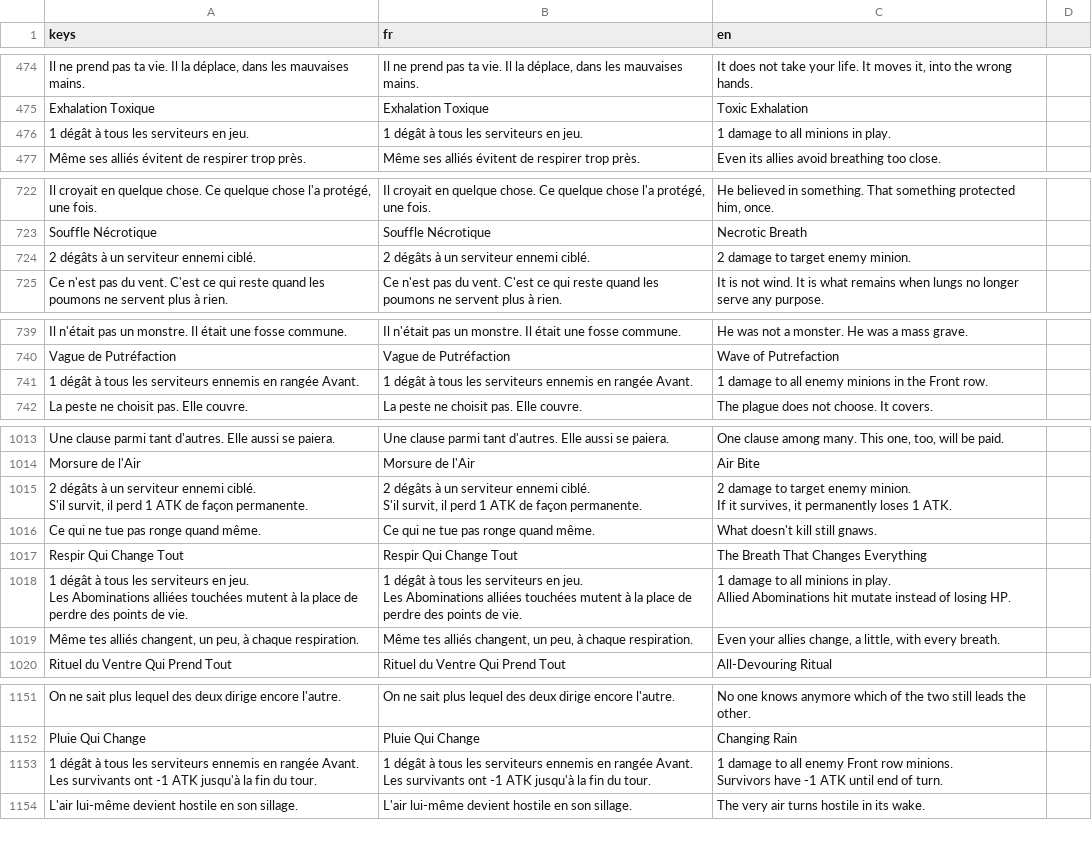
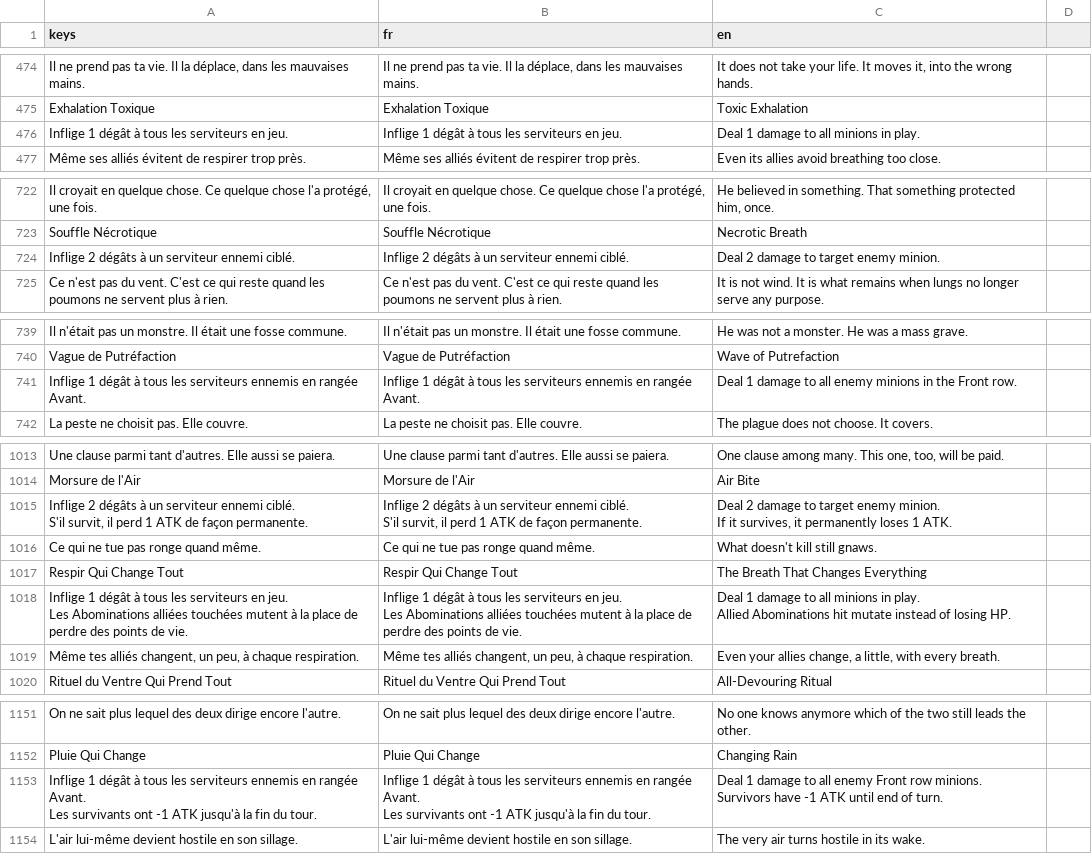
Before and after one commit to Nicolas82200/Wyrdane, a CSV file: translations/game.csv, drawn as a sheet; only a part is shown, gaps mark what is left out; the diff names each change by its address in the sheet, - before the commit and + after, or states it on an @@ line.

Commit message:
Prefix bare-number damage effects with "Inflige"/"Deal"
6 cards started their description with a bare "N dégâts..." (no
verb), e.g. "1 dégât à tous les serviteurs en jeu." Prefixed with
"Inflige"/"Deal" for consistency with every other damage effect in
the game. Also fixed a duplicate "Inflige Inflige" typo already
present in 4 unrelated CARDS.md rows, found while auditing the file
for the same issue.

```diff
--- a/translations/game.csv
+++ b/translations/game.csv
-A476 (keys): 1 dégât à tous les serviteurs en jeu.
+A476 (keys): Inflige 1 dégât à tous les serviteurs en jeu.
-B476 (fr): 1 dégât à tous les serviteurs en jeu.
+B476 (fr): Inflige 1 dégât à tous les serviteurs en jeu.
-C476 (en): 1 damage to all minions in play.
+C476 (en): Deal 1 damage to all minions in play.
-A724 (keys): 2 dégâts à un serviteur ennemi ciblé.
+A724 (keys): Inflige 2 dégâts à un serviteur ennemi ciblé.
-B724 (fr): 2 dégâts à un serviteur ennemi ciblé.
+B724 (fr): Inflige 2 dégâts à un serviteur ennemi ciblé.
-C724 (en): 2 damage to target enemy minion.
+C724 (en): Deal 2 damage to target enemy minion.
-A741 (keys): 1 dégât…
+A741 (keys): Inflige 1 dégât…
-B741 (fr): 1 dégât…
+B741 (fr): Inflige 1 dégât…
-C741 (en): 1 damage…
+C741 (en): Deal 1 damage…
-A1015 (keys): 2 dégâts…
+A1015 (keys): Inflige 2 dégâts…
-B1015 (fr): 2 dégâts…
+B1015 (fr): Inflige 2 dégâts…
-C1015 (en): 2 damage…
+C1015 (en): Deal 2 damage…
-A1018 (keys): 1 dégât…
+A1018 (keys): Inflige 1 dégât…
-B1018 (fr): 1 dégât…
+B1018 (fr): Inflige 1 dégât…
-C1018 (en): 1 damage…
+C1018 (en): Deal 1 damage…
-A1153 (keys): 1 dégât…
+A1153 (keys): Inflige 1 dégât…
-B1153 (fr): 1 dégât…
+B1153 (fr): Inflige 1 dégât…
-C1153 (en): 1 damage…
+C1153 (en): Deal 1 damage…
```
Also changed, not shown: 9 other files.
